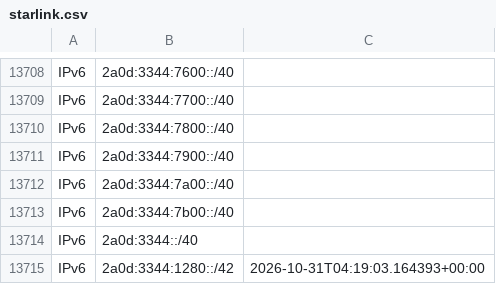
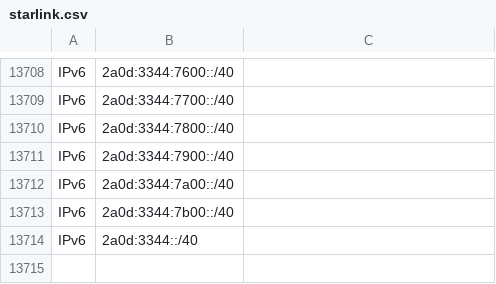
Before and after one commit to disposable/cloud-ip-ranges, a CSV file: misc/starlink.csv, drawn as a sheet; only a part is shown, gaps mark what is left out.

Commit message:
Updated 1 misc services (IPv4: 71735, IPv6: 94154)
INFO - Saved cloudflare-warp.csv [IPv4: 65824, IPv6: 86352]

```diff
--- a/misc/starlink.csv
+++ b/misc/starlink.csv
@@ -13714,2 +13714 @@ IPv6,2a0d:3344:7b00::/40,
 IPv6,2a0d:3344::/40,
-IPv6,2a0d:3344:1280::/42,2026-10-31T04:19:03.164393+00:00
```
Also changed, not shown: 10 other files.
